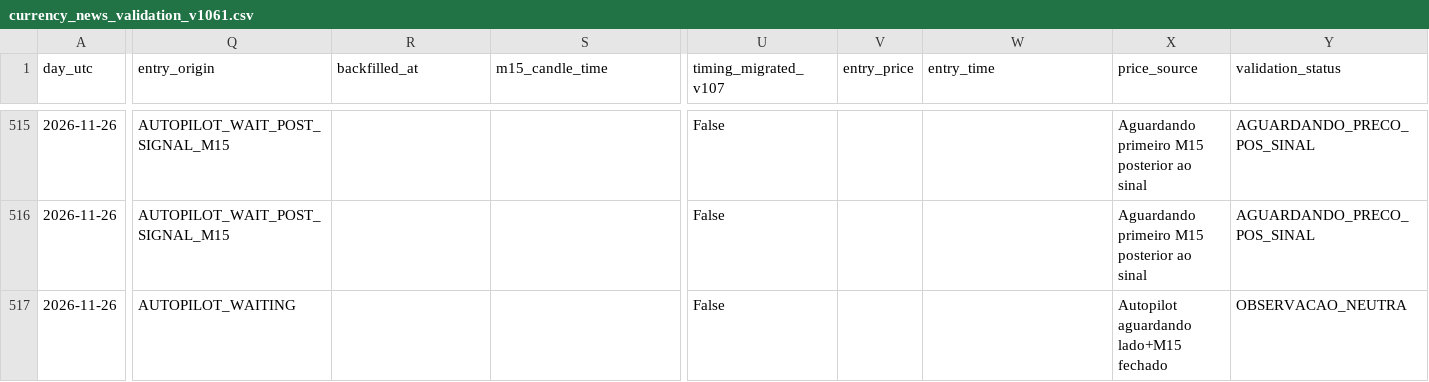
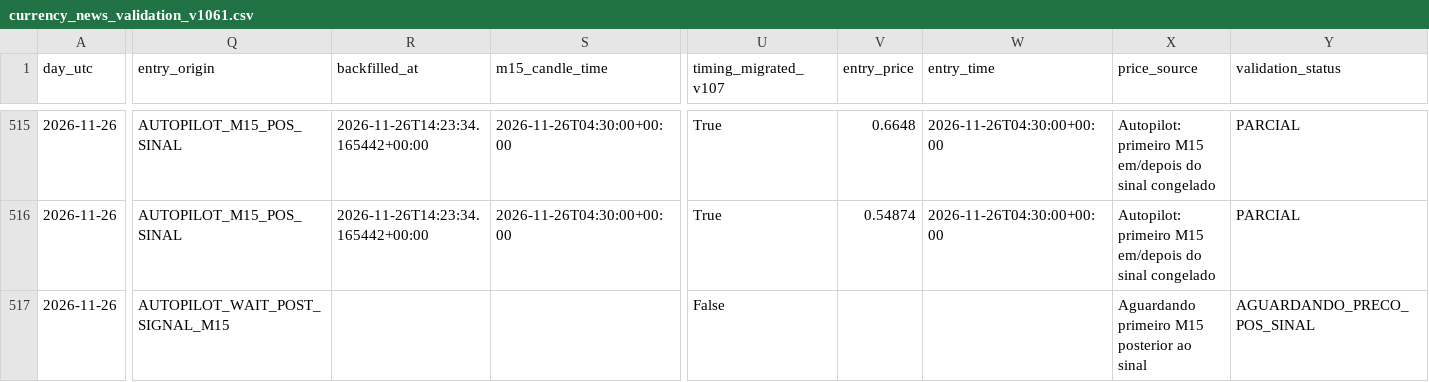
Before and after one commit to aparecidomikael97-ship-it/usd-macro-pro-v4, a CSV file: dados/currency_news_validation_v1061.csv, drawn as a sheet; only a part is shown, gaps mark what is left out; the diff covers the shown part only; the diff names each change by its address in the sheet, - before the commit and + after, or states it on an @@ line.

```diff
--- a/dados/currency_news_validation_v1061.csv
+++ b/dados/currency_news_validation_v1061.csv
-Q515:Q516 (entry_origin): AUTOPILOT_WAIT_POST_SIGNAL_M15
+Q515:Q516 (entry_origin): AUTOPILOT_M15_POS_SINAL
-R515:R516 (backfilled_at): (empty)
+R515:R516 (backfilled_at): 2026-11-26T14:23:34.165442+00:00
-S515:S516 (m15_candle_time): (empty)
+S515:S516 (m15_candle_time): 2026-11-26T04:30:00+00:00
-U515:U516 (timing_migrated_v107): False
+U515:U516 (timing_migrated_v107): True
-V515 (entry_price): (empty)
+V515 (entry_price): 0.6648
-W515:W516 (entry_time): (empty)
+W515:W516 (entry_time): 2026-11-26T04:30:00+00:00
-X515:X516 (price_source): Aguardando primeiro M15 posterior ao sinal
+X515:X516 (price_source): Autopilot: primeiro M15 em/depois do sinal congelado
-Y515:Y516 (validation_status): AGUARDANDO_PRECO_POS_SINAL
+Y515:Y516 (validation_status): PARCIAL
-V516 (entry_price): (empty)
+V516 (entry_price): 0.54874
-Q517 (entry_origin): AUTOPILOT_WAITING
+Q517 (entry_origin): AUTOPILOT_WAIT_POST_SIGNAL_M15
-X517 (price_source): Autopilot aguardando lado+M15 fechado
+X517 (price_source): Aguardando primeiro M15 posterior ao sinal
-Y517 (validation_status): OBSERVACAO_NEUTRA
+Y517 (validation_status): AGUARDANDO_PRECO_POS_SINAL
```
Also changed, not shown: 76 edited cells elsewhere in this file.
